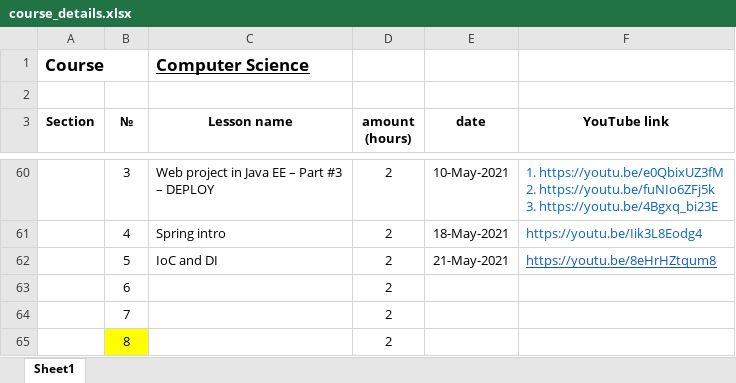
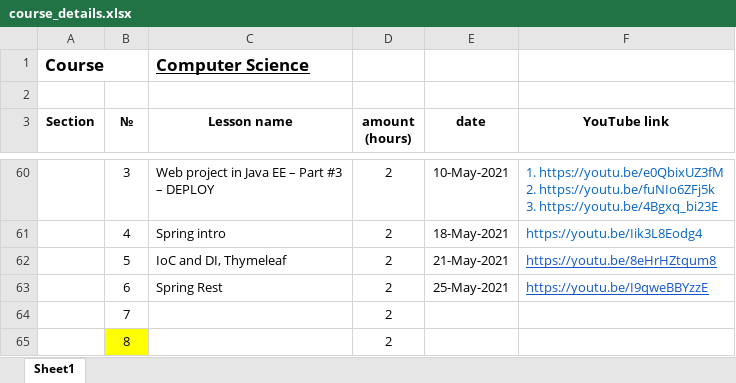
Before and after one commit to elvint14/java-course-2-classes, an Excel workbook: src/main/java/org/course/_syllabus/course_details.xlsx, sheet Sheet1, drawn as a sheet; only a part is shown, gaps mark what is left out; values as stored, in another font and other column widths than the file's, no borders; removed rows and columns are numbered as before the commit, all else as after; the diff names each change by its address in the sheet, - before the commit and + after, or states it on an @@ line.

Commit message:
lesson ##47 video record on uploaded

```diff
--- a/src/main/java/org/course/_syllabus/course_details.xlsx (sheet Sheet1)
+++ b/src/main/java/org/course/_syllabus/course_details.xlsx (sheet Sheet1)
-C62 (Lesson name): IoC and DI
+C62 (Lesson name): IoC and DI, Thymeleaf
-row 63:  | 6 |  | 2
+row 63:  | 6 | Spring Rest | 2 | 25-May-2021 | https://youtu.be/I9qweBBYzzE
```
